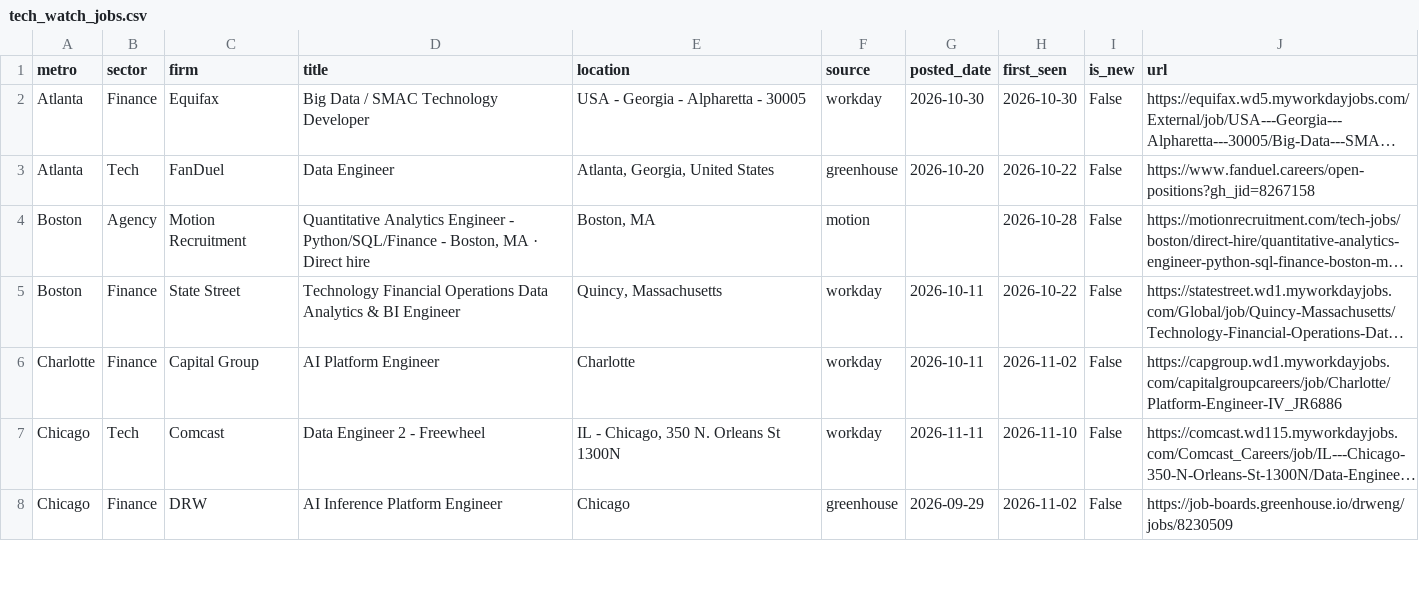
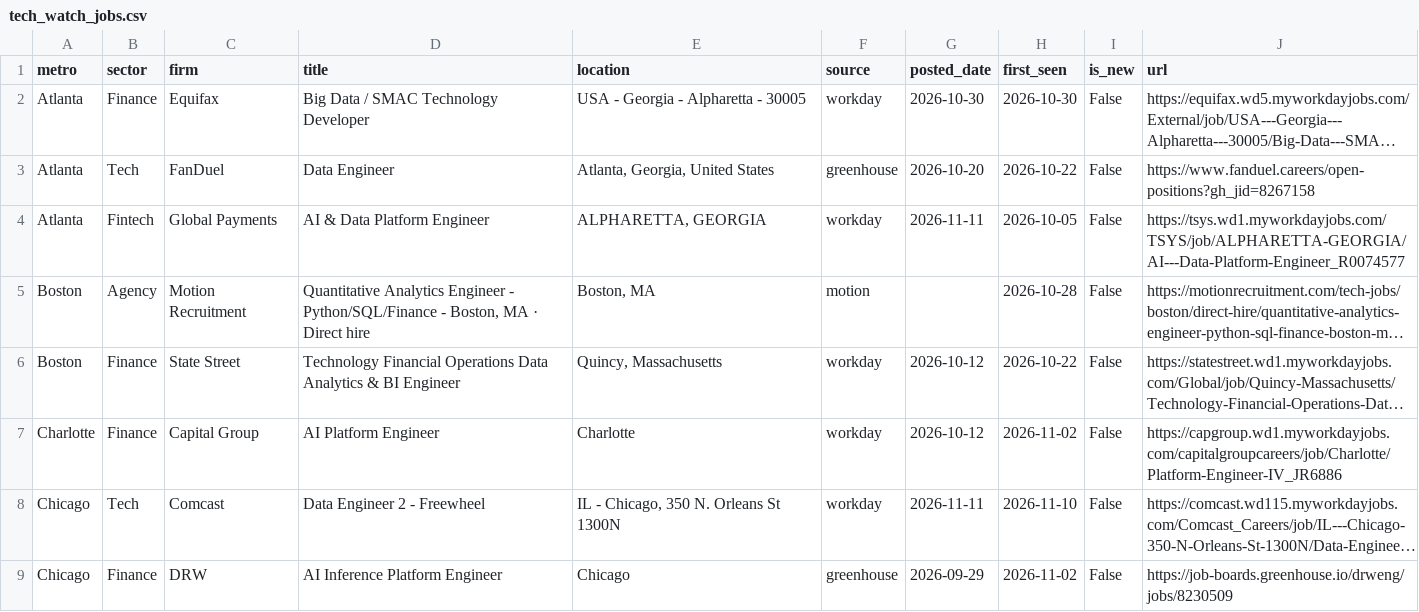
Before and after one commit to nakuljadeja08/Street-Watch, a CSV file: tech_watch_jobs.csv, drawn as a sheet; only a part is shown; long unchanged cells end in …; addresses are those after the commit; the diff covers the shown part only; the diff names each change by its address in the sheet, - before the commit and + after, or states it on an @@ line.

```diff
--- a/tech_watch_jobs.csv
+++ b/tech_watch_jobs.csv
+row 4: Atlanta | Fintech | Global Payments | AI & Data Platform Engineer | ALPHARETTA, GEORGIA | workday | 2026-11-11 | 2026-10-05 | False | https://tsys.wd1.myworkdayjobs.com/TSYS/job/ALPHARETTA-GEORGIA/AI---Data-Platform-Engineer_R0074577
-G6:G7 (posted_date): 2026-10-11
+G6:G7 (posted_date): 2026-10-12
```
Also changed, not shown: 5 added rows, 2 removed rows, 1 moved row and 14 edited cells elsewhere in this file, 3 other files.
